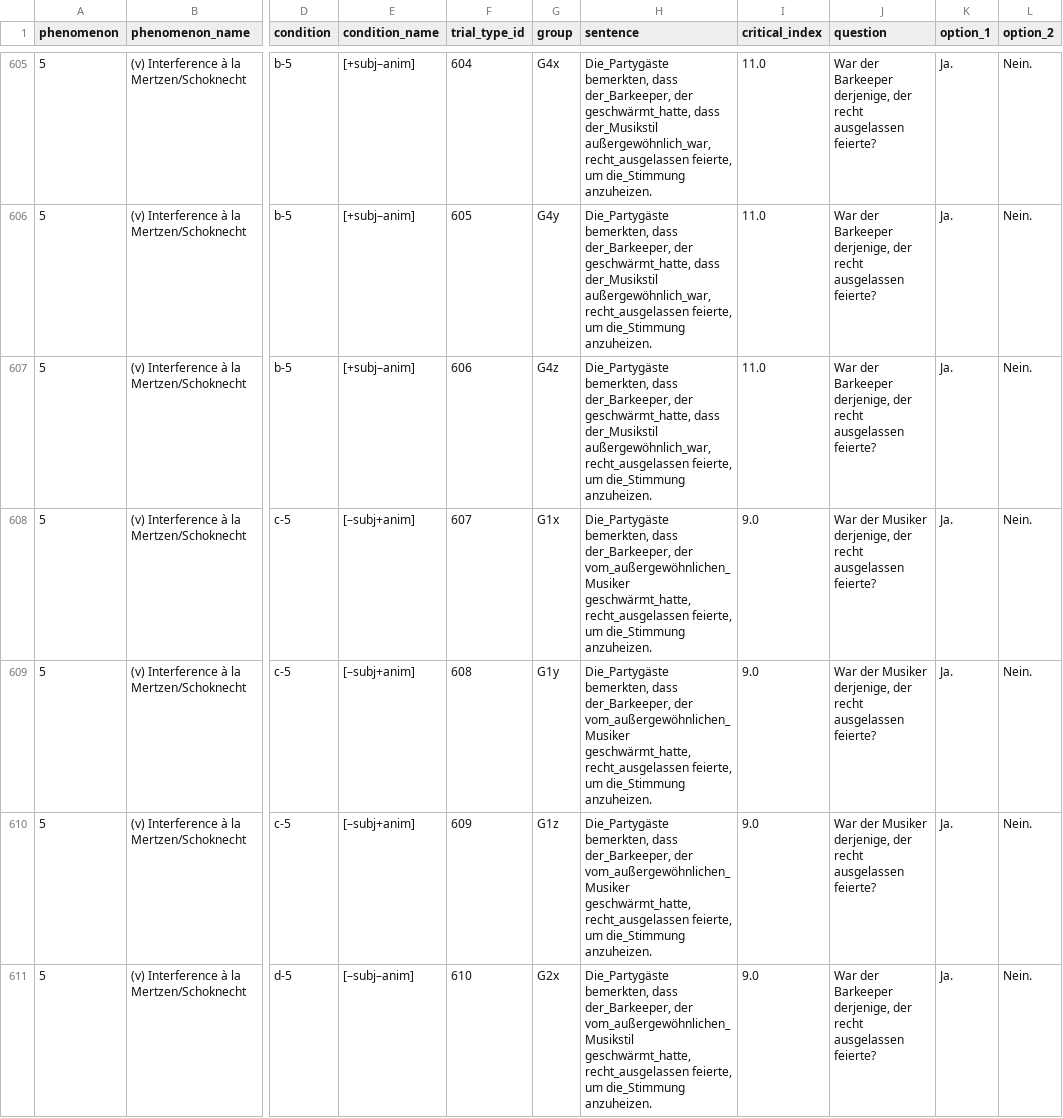
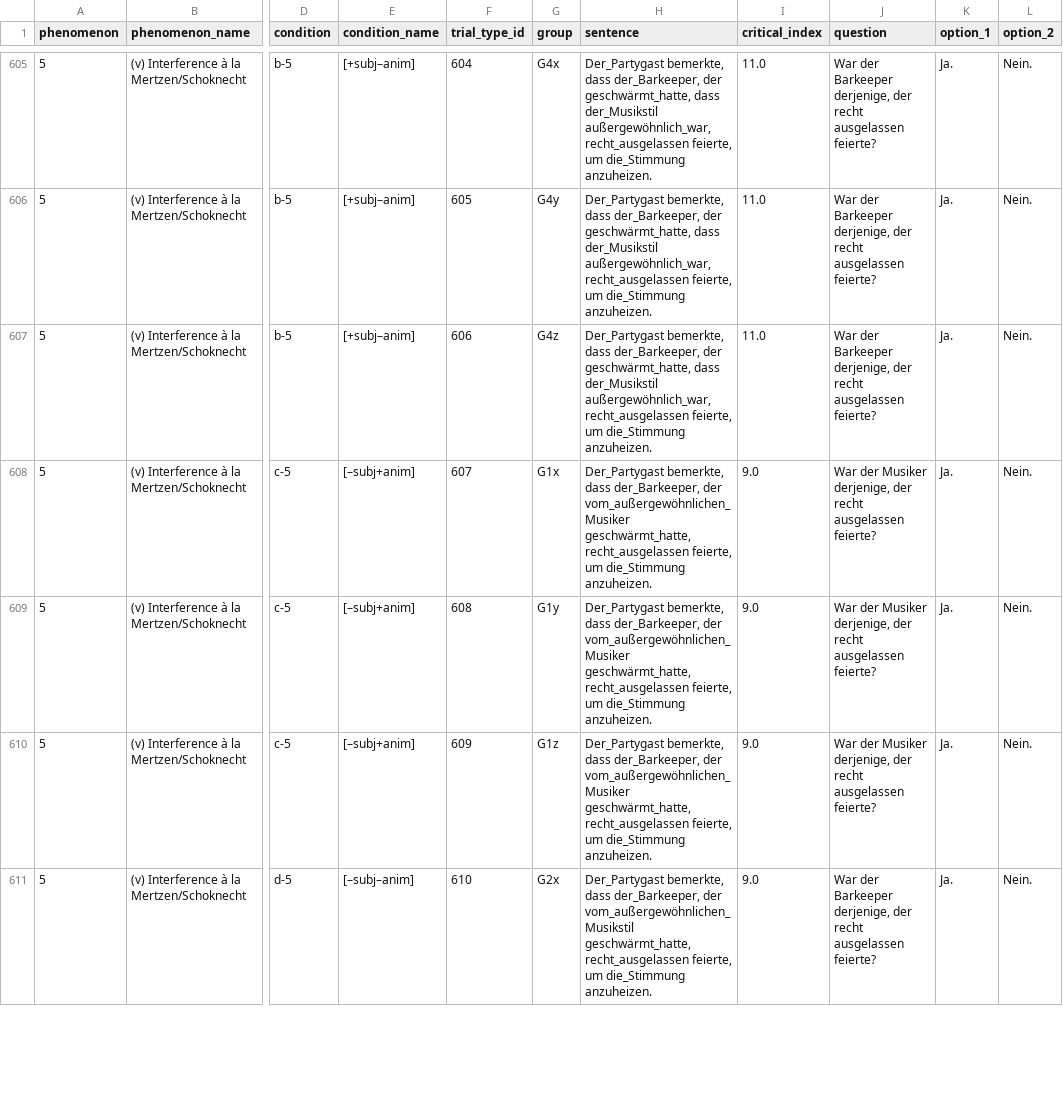
Before and after one commit to vrazitulis/german-benchmark-experiment, a CSV file: chunk_includes/benchmark_items.csv, drawn as a sheet; only a part is shown, gaps mark what is left out; the diff covers the shown part only; the diff names each change by its address in the sheet, - before the commit and + after, or states it on an @@ line.

```diff
--- a/chunk_includes/benchmark_items.csv
+++ b/chunk_includes/benchmark_items.csv
-H605:H607 (sentence): Die_Partygäste bemerkten, dass der_Barkeeper,…
+H605:H607 (sentence): Der_Partygast bemerkte, dass der_Barkeeper,…
-H608:H610 (sentence): Die_Partygäste bemerkten, dass der_Barkeeper,…
+H608:H610 (sentence): Der_Partygast bemerkte, dass der_Barkeeper,…
-H611 (sentence): Die_Partygäste bemerkten, dass der_Barkeeper,…
+H611 (sentence): Der_Partygast bemerkte, dass der_Barkeeper,…
```
Also changed, not shown: 161 edited cells elsewhere in this file.
